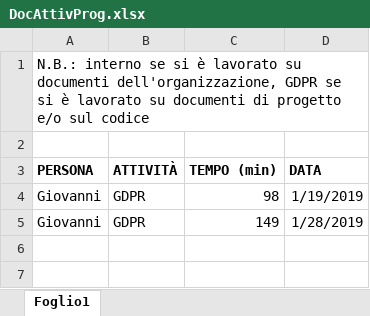
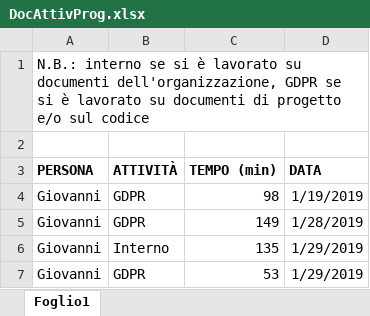
Before and after one commit to Gruppo-Ingegneria-Del-Software-2/Progetto, an Excel workbook: Documentazione/Attività sul progetto/DocAttivProg.xlsx, sheet Foglio1, drawn as a sheet; values as stored, in another font and other column widths than the file's, no borders; the diff names each change by its address in the sheet, - before the commit and + after, or states it on an @@ line.

```diff
--- a/Documentazione/Attività sul progetto/DocAttivProg.xlsx (sheet Foglio1)
+++ b/Documentazione/Attività sul progetto/DocAttivProg.xlsx (sheet Foglio1)
+row 6: Giovanni | Interno | 135 | 1/29/2019
+row 7: Giovanni | GDPR | 53 | 1/29/2019
```
Also changed, not shown: 12 other files.
